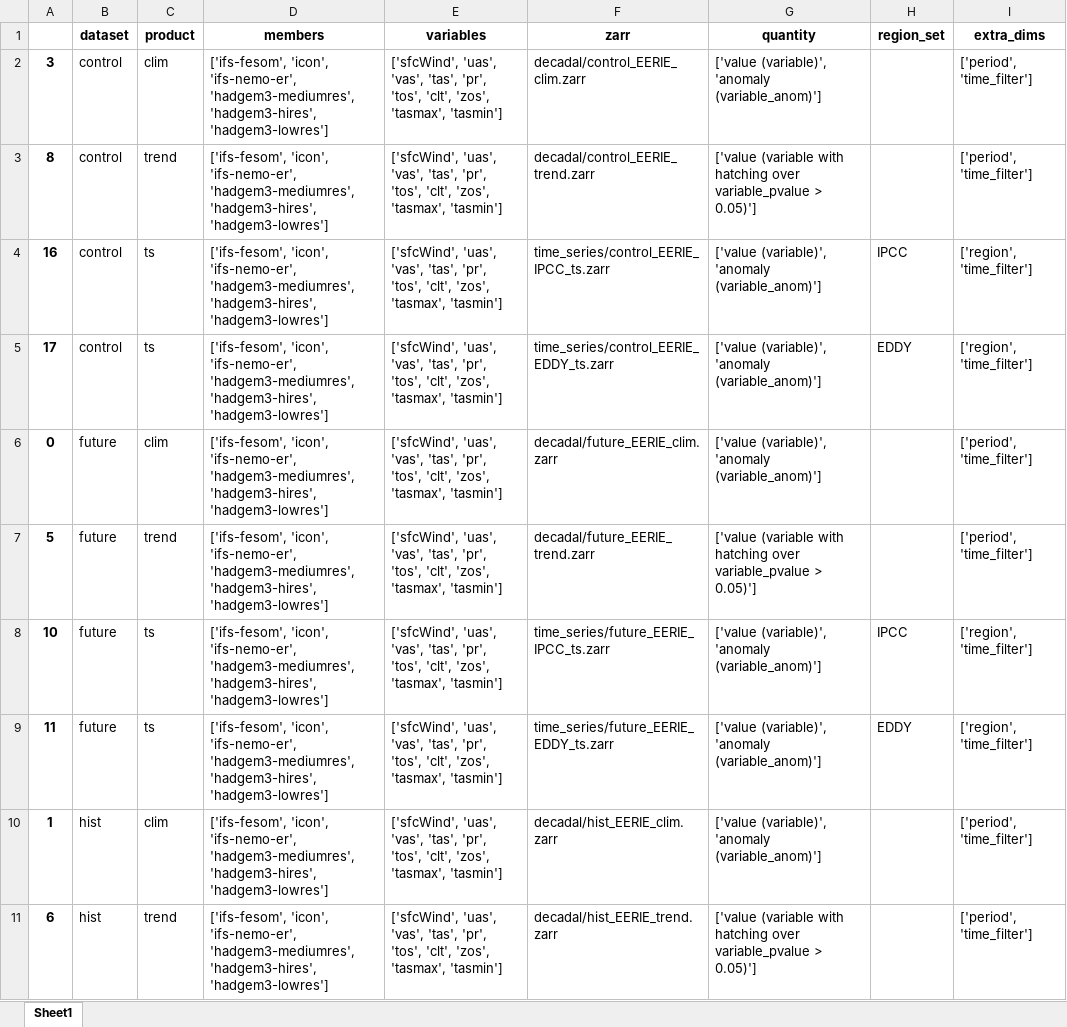
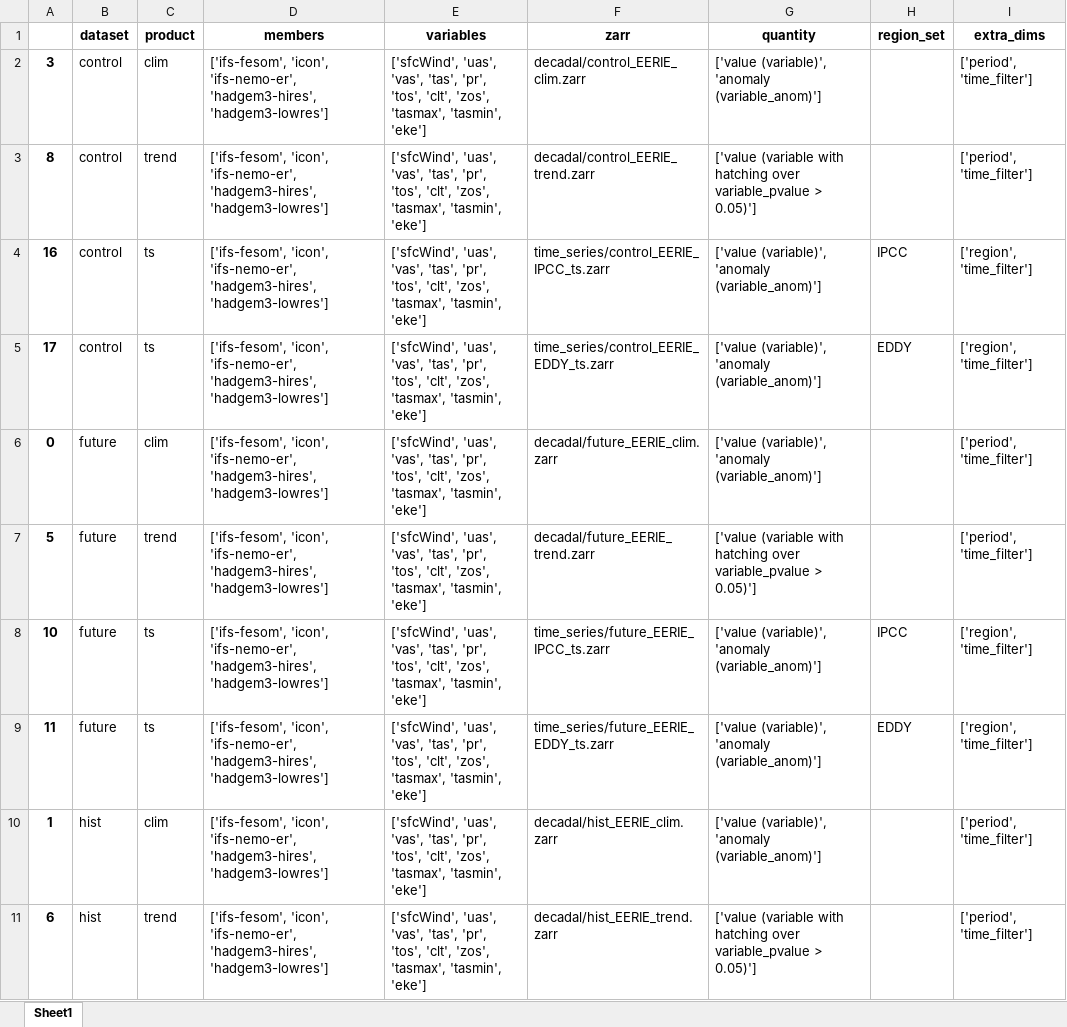
Before and after one commit to garciampred/eerie-viewer-workflows, an Excel workbook: scripts/eerie_menus.xlsx, sheet Sheet1, drawn as a sheet; only a part is shown; values as stored, in another font and other column widths than the file's, no borders; the diff covers the shown part only; the diff names each change by its address in the sheet, - before the commit and + after, or states it on an @@ line.

Commit message:
Add new models Fix trends units Ensure dask and zarr chunks are aligned.

```diff
--- a/scripts/eerie_menus.xlsx (sheet Sheet1)
+++ b/scripts/eerie_menus.xlsx (sheet Sheet1)
-D2:D11 (members): …'icon', 'ifs-nemo-er', 'hadgem3-mediumres', 'hadgem3-hires', 'hadgem3-lowres']
+D2:D11 (members): …'icon', 'ifs-nemo-er', 'hadgem3-hires', 'hadgem3-lowres']
-E2:E11 (variables): …'zos', 'tasmax', 'tasmin']
+E2:E11 (variables): …'zos', 'tasmax', 'tasmin', 'eke']
```
Also changed, not shown: 12 edited cells elsewhere in this sheet, 3 other files.
